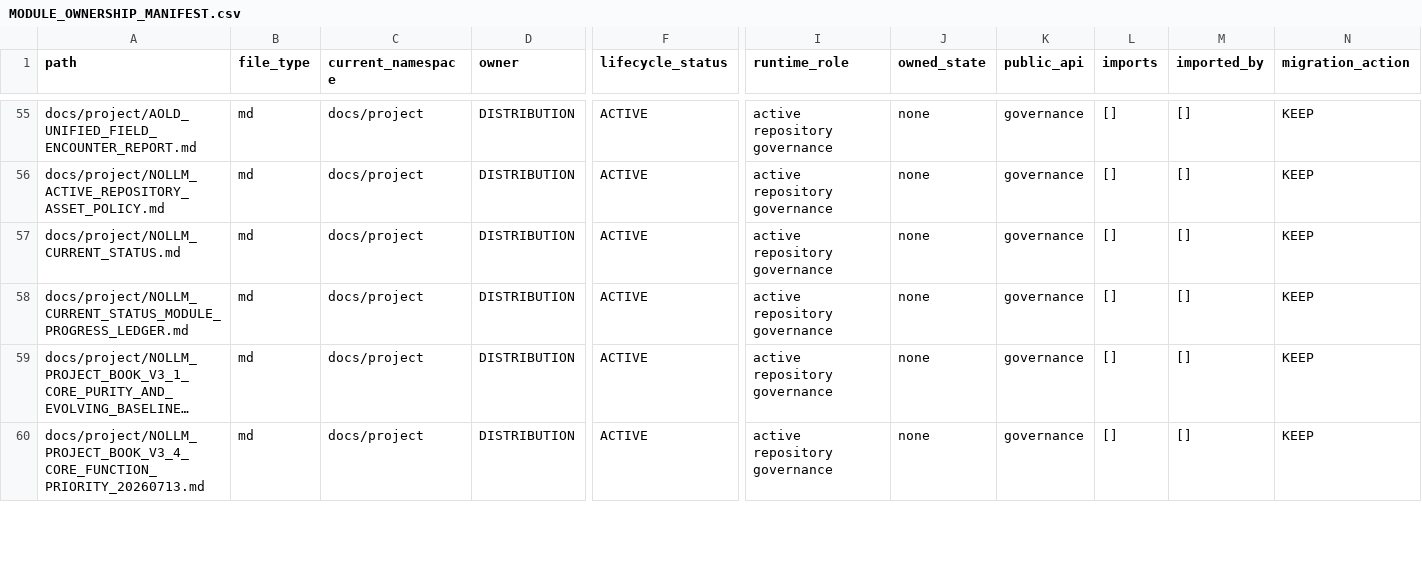
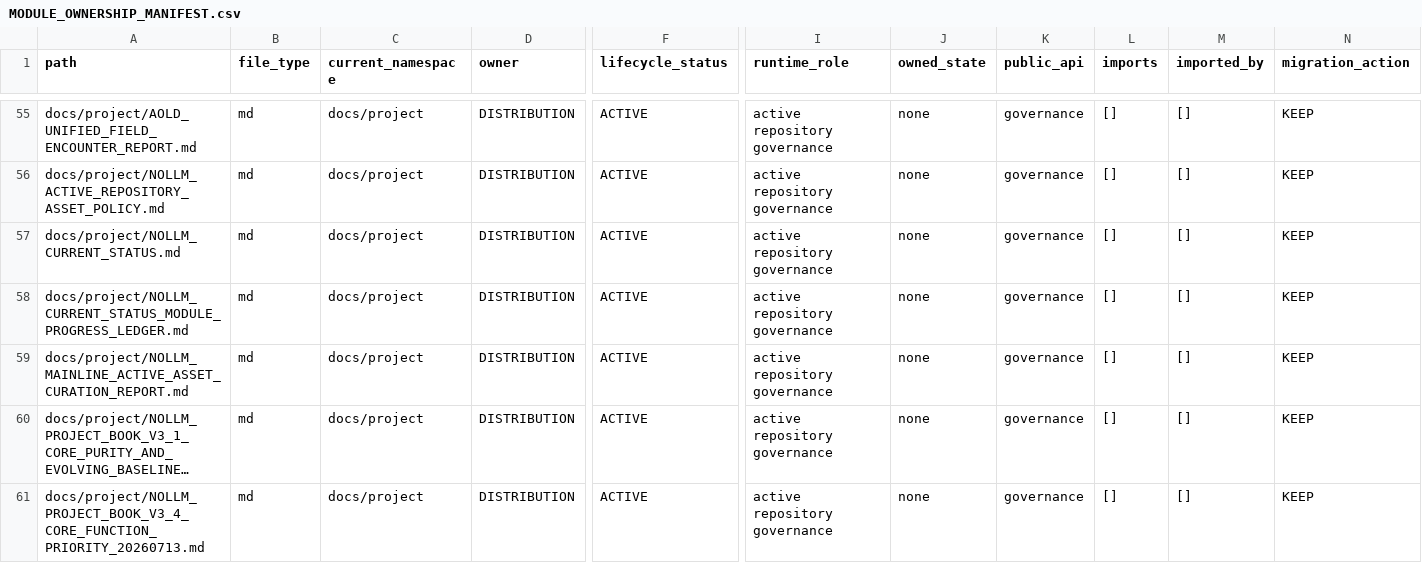
Before and after one commit to awdawmip/Nollm, a CSV file: docs/architecture/module-ownership/MODULE_OWNERSHIP_MANIFEST.csv, drawn as a sheet; only a part is shown, gaps mark what is left out; long unchanged cells end in …; rows hold the shown columns only; the diff names each change by its address in the sheet, - before the commit and + after, or states it on an @@ line.

Commit message:
docs(repo): record mainline and asset curation

```diff
--- a/docs/architecture/module-ownership/MODULE_OWNERSHIP_MANIFEST.csv
+++ b/docs/architecture/module-ownership/MODULE_OWNERSHIP_MANIFEST.csv
+row 59: docs/project/NOLLM_MAINLINE_ACTIVE_ASSET_CURATION_REPORT.md | md | docs/project | DISTRIBUTION | ACTIVE | active repository governance | none | governance | [] | [] | KEEP
```
Also changed, not shown: 6 other files.
